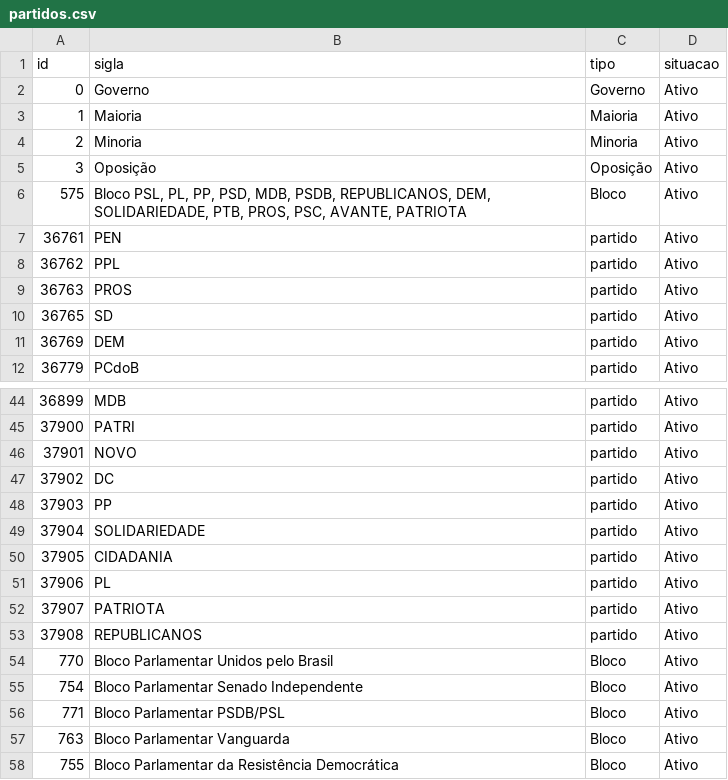
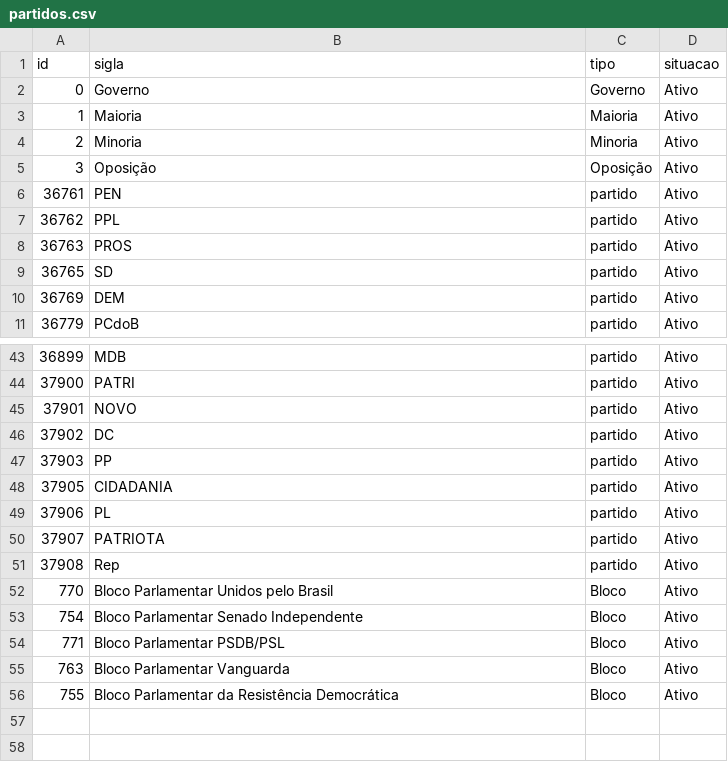
Before and after one commit to null92/radar-do-congresso-dados, a CSV file: bd/data/partidos.csv, drawn as a sheet; only a part is shown, gaps mark what is left out.

Commit message:
Altera nome de partidos SD e Rep e atualiza os dados

```diff
--- a/bd/data/partidos.csv
+++ b/bd/data/partidos.csv
@@ -5,3 +5,2 @@ id,sigla,tipo,situacao
 3,Oposição,Oposição,Ativo
-575,"Bloco PSL, PL, PP, PSD, MDB, PSDB, REPUBLICANOS, DEM, SOLIDARIEDADE, PTB, PROS, PSC, AVANTE, PATRIOTA",Bloco,Ativo
 36761,PEN,partido,Ativo
@@ -48,3 +47,2 @@ id,sigla,tipo,situacao
 37903,PP,partido,Ativo
-37904,SOLIDARIEDADE,partido,Ativo
 37905,CIDADANIA,partido,Ativo
@@ -52,3 +50,3 @@ id,sigla,tipo,situacao
 37907,PATRIOTA,partido,Ativo
-37908,REPUBLICANOS,partido,Ativo
+37908,Rep,partido,Ativo
 770,Bloco Parlamentar Unidos pelo Brasil,Bloco,Ativo
```
Also changed, not shown: bd/data/parlamentares.csv, crawler/raw_data/assiduidade.csv, 12 other files.
